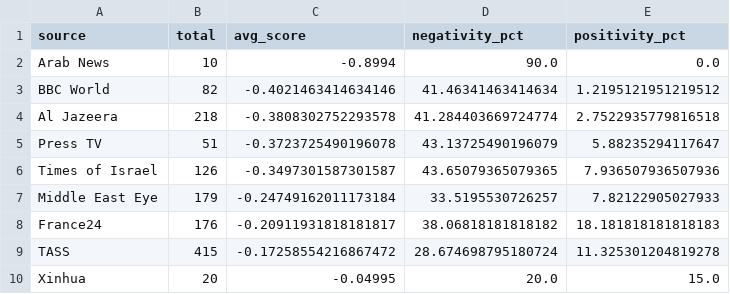
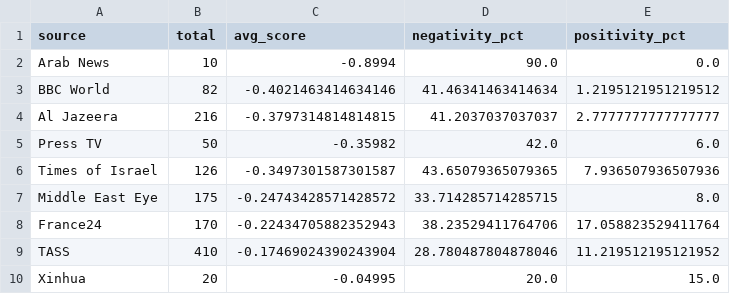
Before and after one commit to mcasrom/iran-osint-monitor, a CSV file: data/processed/iran_sentiment_source.csv, drawn as a sheet.

```diff
--- a/data/processed/iran_sentiment_source.csv
+++ b/data/processed/iran_sentiment_source.csv
@@ -3,8 +3,8 @@ Arab News,10,-0.8994,90.0,0.0
 BBC World,82,-0.4021463414634146,41.46341463414634,1.2195121951219512
-Al Jazeera,218,-0.3808302752293578,41.284403669724774,2.7522935779816518
-Press TV,51,-0.3723725490196078,43.13725490196079,5.88235294117647
+Al Jazeera,216,-0.3797314814814815,41.2037037037037,2.7777777777777777
+Press TV,50,-0.35982,42.0,6.0
 Times of Israel,126,-0.3497301587301587,43.65079365079365,7.936507936507936
-Middle East Eye,179,-0.24749162011173184,33.5195530726257,7.82122905027933
-France24,176,-0.20911931818181817,38.06818181818182,18.181818181818183
-TASS,415,-0.17258554216867472,28.674698795180724,11.325301204819278
+Middle East Eye,175,-0.24743428571428572,33.714285714285715,8.0
+France24,170,-0.22434705882352943,38.23529411764706,17.058823529411764
+TASS,410,-0.17469024390243904,28.780487804878046,11.219512195121952
 Xinhua,20,-0.04995,20.0,15.0
```
Also changed, not shown: data/processed/iran_keywords.csv, data/processed/iran_narratives.csv, 7 other files.
